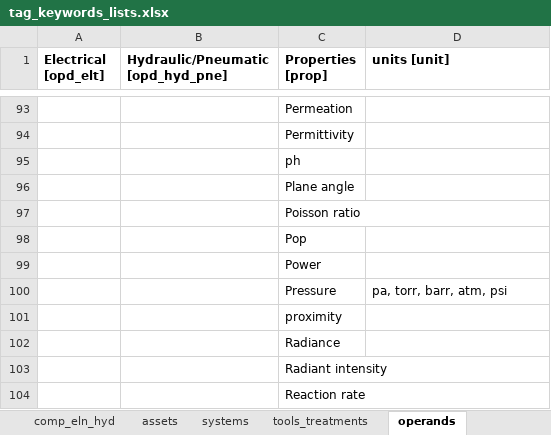
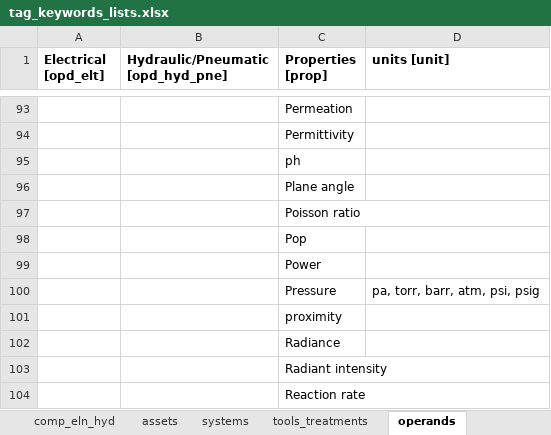
Before and after one commit to idaholab/SR2ML, an Excel workbook: src/nlp/data/tag_keywords_lists.xlsx, sheet operands, drawn as a sheet; only a part is shown, gaps mark what is left out; values as stored, in another font and other column widths than the file's, no borders; the diff names each change by its address in the sheet, - before the commit and + after, or states it on an @@ line.

Commit message:
added units

```diff
--- a/src/nlp/data/tag_keywords_lists.xlsx (sheet operands)
+++ b/src/nlp/data/tag_keywords_lists.xlsx (sheet operands)
-D100 (units [unit]): pa, torr, barr, atm, psi
+D100 (units [unit]): pa, torr, barr, atm, psi, psig
```
